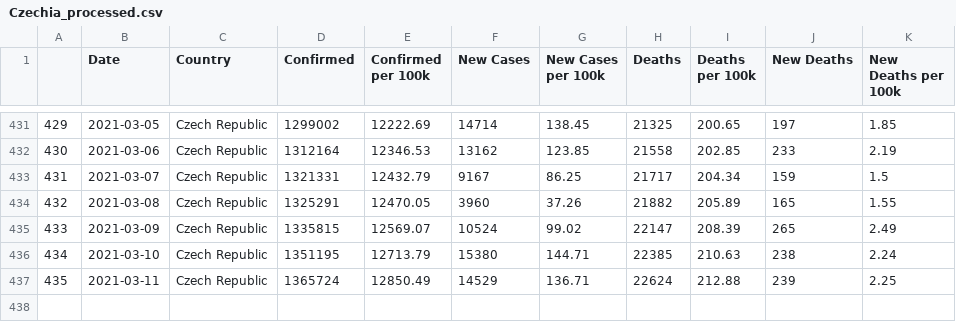
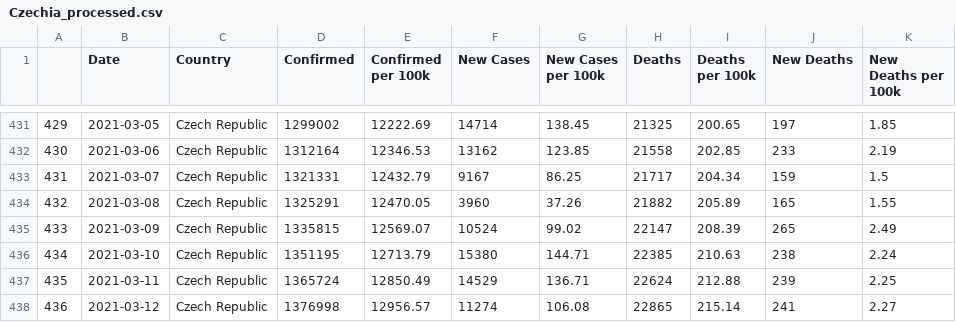
Before and after one commit to AdamJudge/PythonDS_API, a CSV file: Processed/Czechia_processed.csv, drawn as a sheet; only a part is shown, gaps mark what is left out; the diff names each change by its address in the sheet, - before the commit and + after, or states it on an @@ line.

```diff
--- a/Processed/Czechia_processed.csv
+++ b/Processed/Czechia_processed.csv
+row 438: 436 | 2021-03-12 | Czech Republic | 1376998 | 12956.57 | 11274 | 106.08 | 22865 | 215.14 | 241 | 2.27
```
Also changed, not shown: Processed/Bulgaria_processed.csv, Processed/France_processed.csv, 41 other files.
